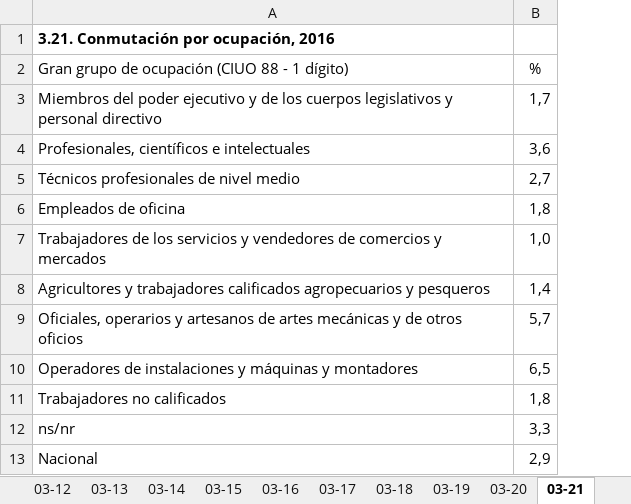
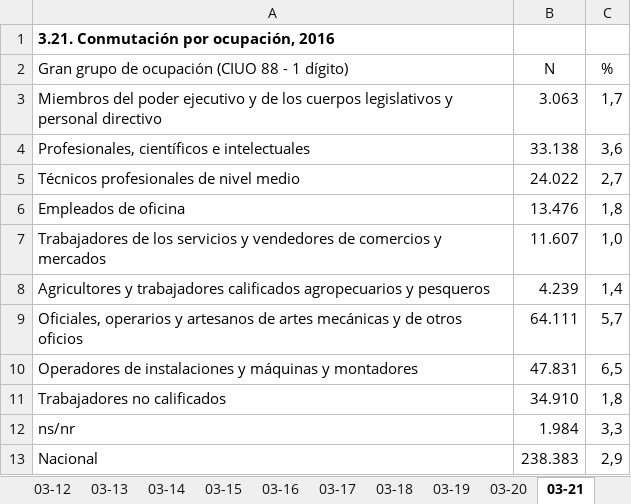
Before and after one commit to asandovala21/OLN-PN, an Excel workbook: data/cuadros/bh.xlsx, sheet 03-21, drawn as a sheet; values as stored, in another font and other column widths than the file's, no borders; the diff names each change by its address in the sheet, - before the commit and + after, or states it on an @@ line.

Commit message:
Nuevas correcciones
-Agrega la columna "N" a los cuadros 3.20 y 3.21.
-Corrige el formato de número del cuadro 2.6.

```diff
--- a/data/cuadros/bh.xlsx (sheet 03-21)
+++ b/data/cuadros/bh.xlsx (sheet 03-21)
+column B (N), rows 3-13: 3.063 | 33.138 | 24.022 | 13.476 | 11.607 | 4.239 | 64.111 | 47.831 | 34.910 | 1.984 | 238.383
```
Also changed, not shown: sheet 02-06, sheet 03-20, 7 other files.
